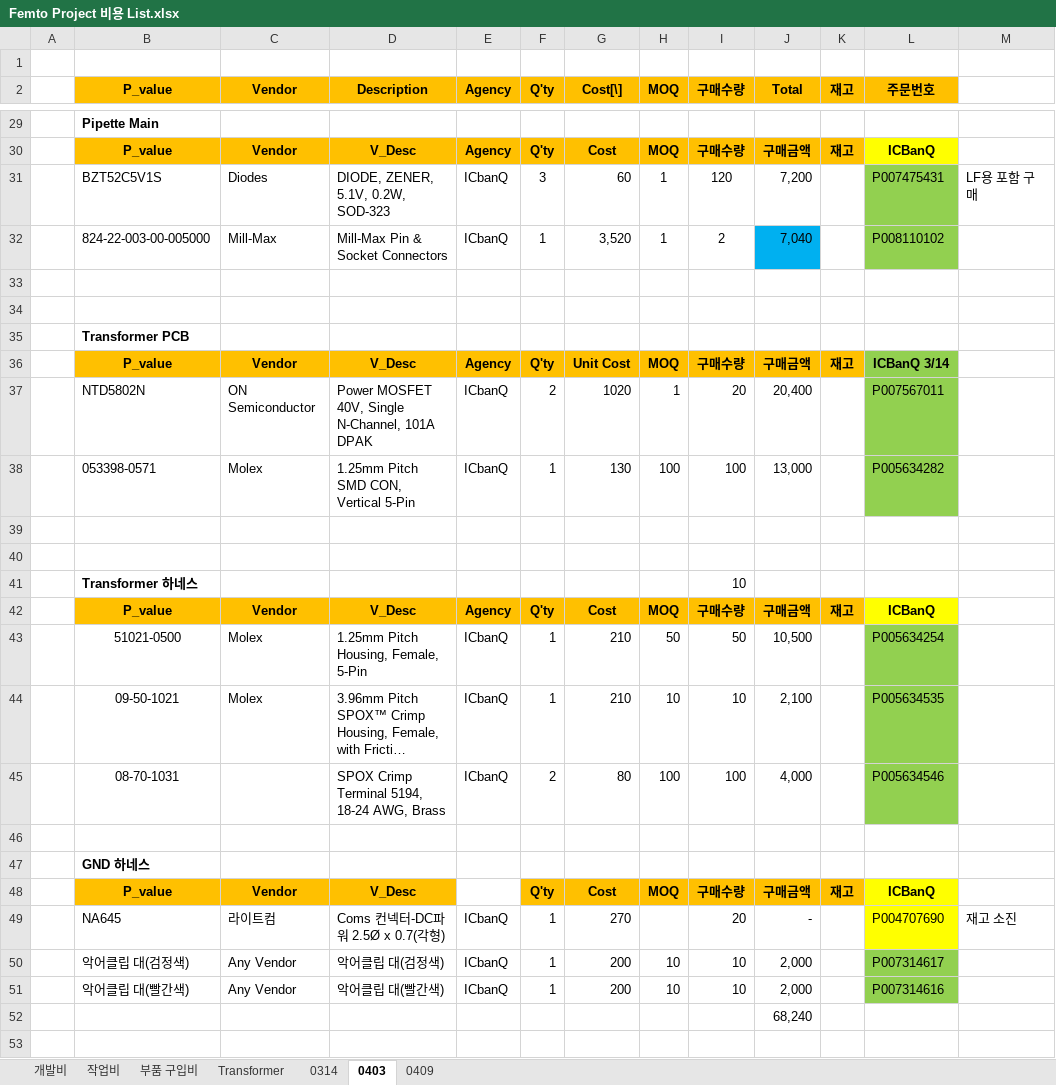
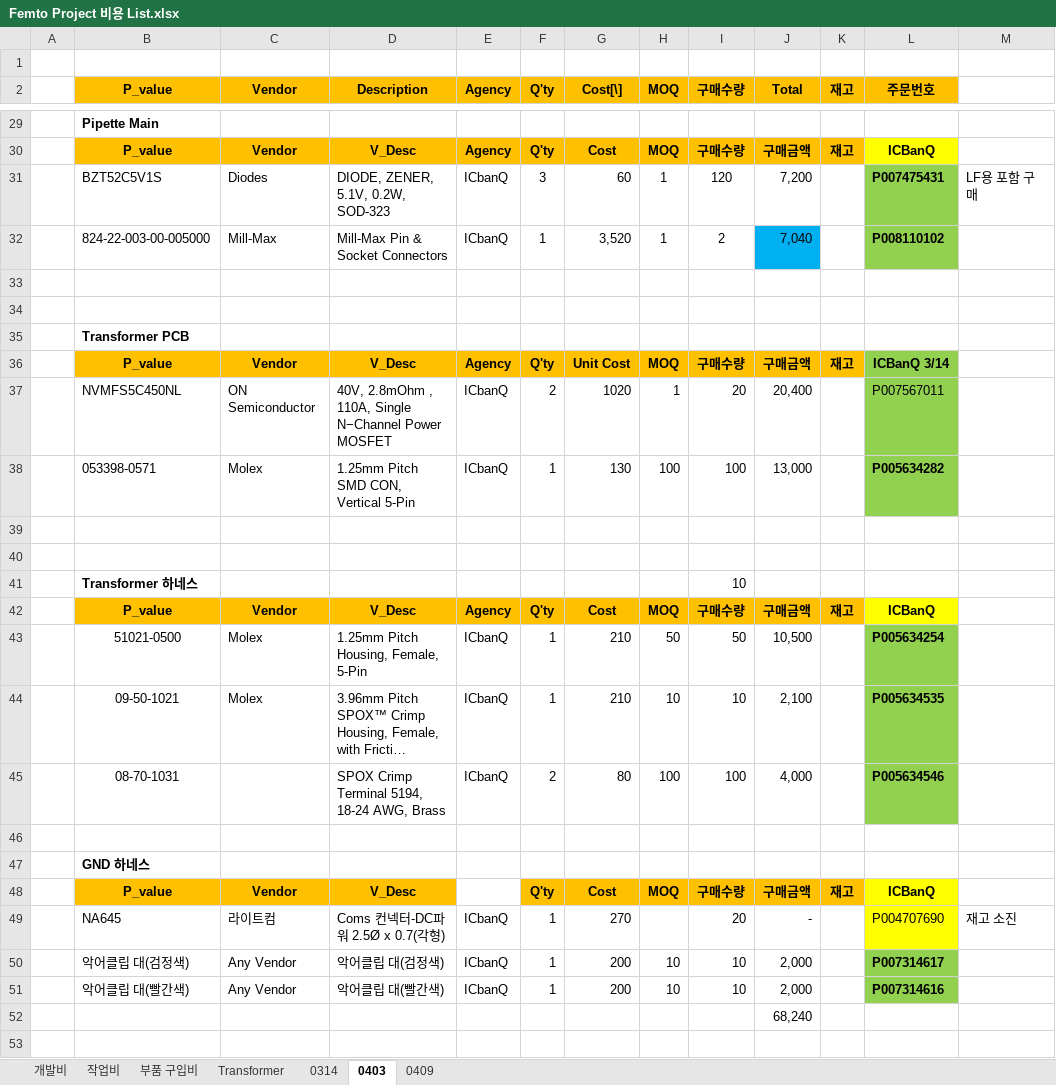
Before and after one commit to ArvidJoung/Plasma_Generator, an Excel workbook: Femto Project 비용 List.xlsx, sheet 0403, drawn as a sheet; only a part is shown, gaps mark what is left out; long unchanged cells end in …; values as stored, in another font and other column widths than the file's, no borders; the diff covers the shown part only; the diff names each change by its address in the sheet, - before the commit and + after, or states it on an @@ line.

Commit message:
[DOC] 4/3,4/10 구매 목록 입고 상태 update

```diff
--- a/Femto Project 비용 List.xlsx (sheet 0403)
+++ b/Femto Project 비용 List.xlsx (sheet 0403)
-L31:L32 bold: off
+L31:L32 bold: on
-B37 (P_value): NTD5802N
+B37 (P_value): NVMFS5C450NL
-D37 (Description): Power MOSFET 40V, Single N-Channel, 101A DPAK
+D37 (Description): 40V, 2.8mOhm , 110A, Single N−Channel Power MOSFET
-L38 bold: off
+L38 bold: on
-L43:L45 bold: off
+L43:L45 bold: on
-L50:L51 bold: off
+L50:L51 bold: on
```
Also changed, not shown: cell formats elsewhere in this sheet, sheet 0409.
